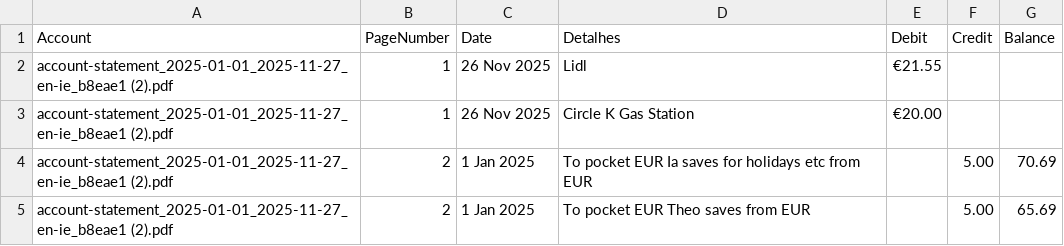
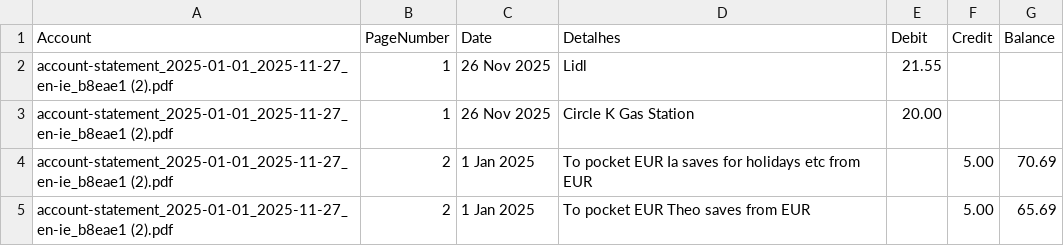
Before and after one commit to IanaraFer/Data-Transformation, a CSV file: output/account-statement_2025-01-01_2025-11-27_en-ie_b8eae1 (2).csv, drawn as a sheet; only a part is shown.

```diff
--- a/output/account-statement_2025-01-01_2025-11-27_en-ie_b8eae1 (2).csv
+++ b/output/account-statement_2025-01-01_2025-11-27_en-ie_b8eae1 (2).csv
@@ -1,4 +1,4 @@
 Account,PageNumber,Date,Detalhes,Debit,Credit,Balance
-account-statement_2025-01-01_2025-11-27_en-ie_b8eae1 (2).pdf,1,26 Nov 2025, Lidl, €21.55,,
-account-statement_2025-01-01_2025-11-27_en-ie_b8eae1 (2).pdf,1,26 Nov 2025, Circle K Gas Station, €20.00,,
+account-statement_2025-01-01_2025-11-27_en-ie_b8eae1 (2).pdf,1,26 Nov 2025, Lidl,21.55,,
+account-statement_2025-01-01_2025-11-27_en-ie_b8eae1 (2).pdf,1,26 Nov 2025, Circle K Gas Station,20.00,,
 account-statement_2025-01-01_2025-11-27_en-ie_b8eae1 (2).pdf,2,1 Jan 2025,To pocket EUR Ia saves for holidays etc from EUR,,5.00,70.69
```
Also changed, not shown: 1 other file.
